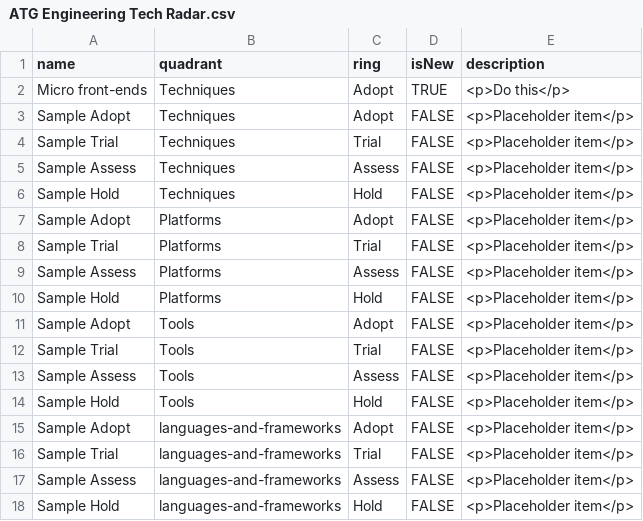
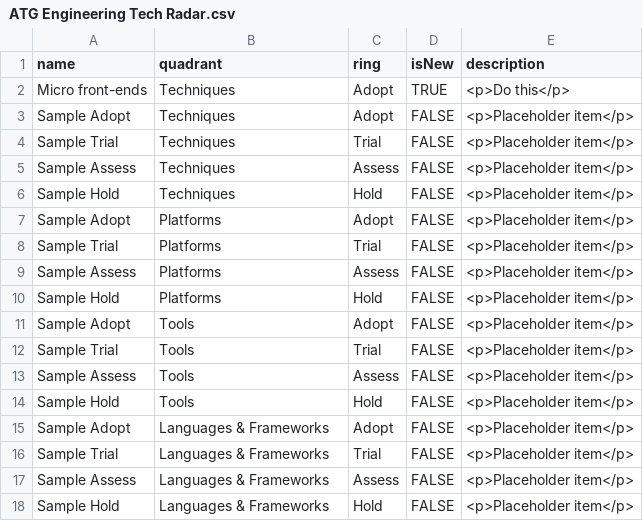
Before and after one commit to atg-digital/tech-radar, a CSV file: ATG Engineering Tech Radar.csv, drawn as a sheet.

Commit message:
Updated quadrant name

```diff
--- a/ATG Engineering Tech Radar.csv
+++ b/ATG Engineering Tech Radar.csv
@@ -14,5 +14,5 @@ Sample Assess,Tools,Assess,FALSE,<p>Placeholder item</p>
 Sample Hold,Tools,Hold,FALSE,<p>Placeholder item</p>
-Sample Adopt,languages-and-frameworks,Adopt,FALSE,<p>Placeholder item</p>
-Sample Trial,languages-and-frameworks,Trial,FALSE,<p>Placeholder item</p>
-Sample Assess,languages-and-frameworks,Assess,FALSE,<p>Placeholder item</p>
-Sample Hold,languages-and-frameworks,Hold,FALSE,<p>Placeholder item</p>
+Sample Adopt,Languages & Frameworks,Adopt,FALSE,<p>Placeholder item</p>
+Sample Trial,Languages & Frameworks,Trial,FALSE,<p>Placeholder item</p>
+Sample Assess,Languages & Frameworks,Assess,FALSE,<p>Placeholder item</p>
+Sample Hold,Languages & Frameworks,Hold,FALSE,<p>Placeholder item</p>
```
